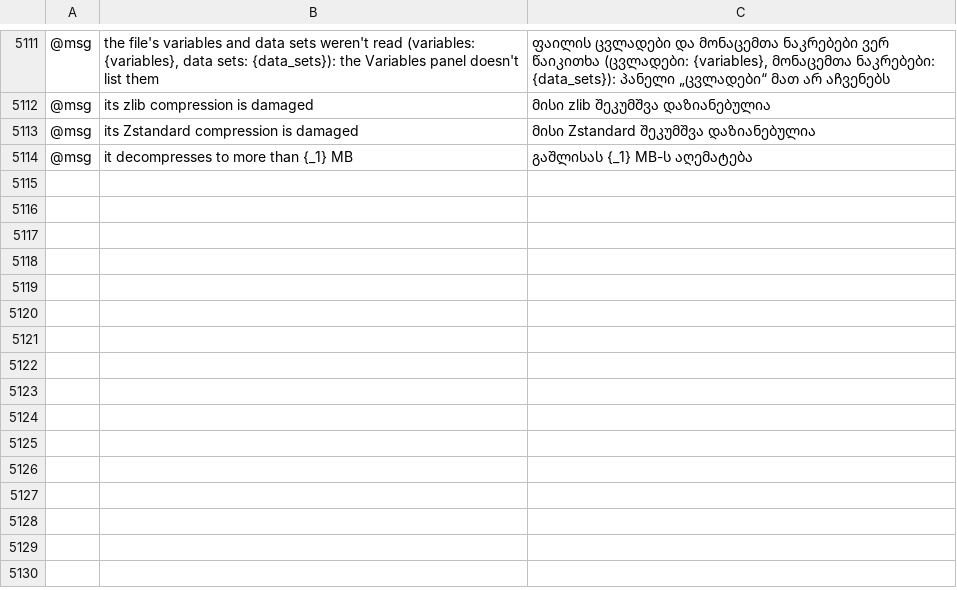
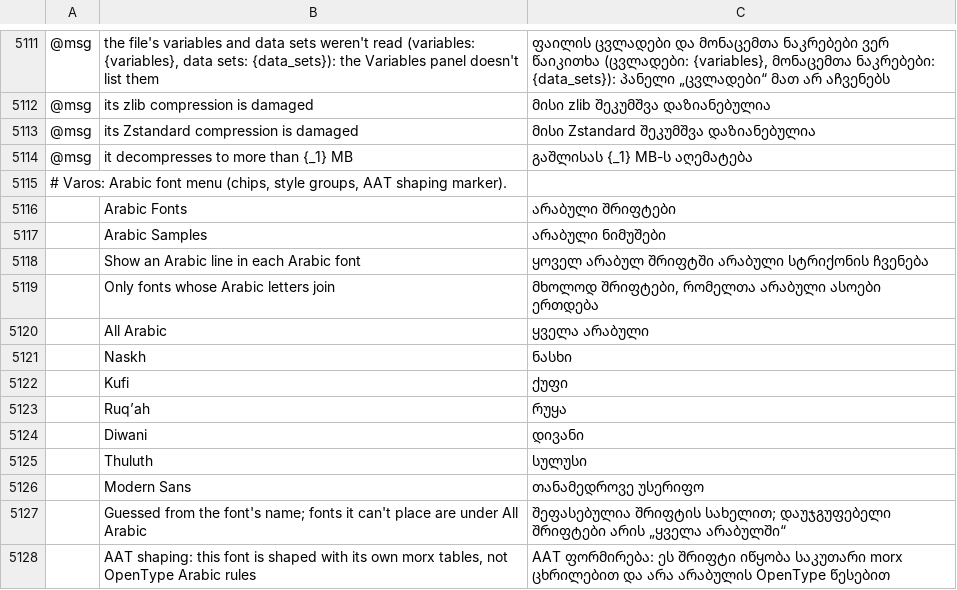
Before and after one commit to thisisgomaa/varos, a TSV file: crates/ui-egui/src/i18n/ka.tsv, drawn as a sheet; only a part is shown, gaps mark what is left out; the diff names each change by its address in the sheet, - before the commit and + after, or states it on an @@ line.

Commit message:
fix(arabic fonts): morx marker follows HarfRust, per-face support with any-face aggregation, no global cache, lazy joining check, tl! labels + catalog rows (review findings)

```diff
--- a/crates/ui-egui/src/i18n/ka.tsv
+++ b/crates/ui-egui/src/i18n/ka.tsv
+row 5115: # Varos: Arabic font menu (chips, style groups, AAT shaping marker).
+row 5116:  | Arabic Fonts | არაბული შრიფტები
+row 5117:  | Arabic Samples | არაბული ნიმუშები
+row 5118:  | Show an Arabic line in each Arabic font | ყოველ არაბულ შრიფტში არაბული სტრიქონის ჩვენება
+row 5119:  | Only fonts whose Arabic letters join | მხოლოდ შრიფტები, რომელთა არაბული ასოები ერთდება
+row 5120:  | All Arabic | ყველა არაბული
+row 5121:  | Naskh | ნასხი
+row 5122:  | Kufi | ქუფი
+row 5123:  | Ruq’ah | რუყა
+row 5124:  | Diwani | დივანი
+row 5125:  | Thuluth | სულუსი
+row 5126:  | Modern Sans | თანამედროვე უსერიფო
+row 5127:  | Guessed from the font's name; fonts it can't place are under All Arabic | შეფასებულია შრიფტის სახელით; დაუჯგუფებელი შრიფტები არის „ყველა არაბულში“
+row 5128:  | AAT shaping: this font is shaped with its own morx tables, not OpenType Arabic rules | AAT ფორმირება: ეს შრიფტი იწყობა საკუთარი morx ცხრილებით და არა არაბულის OpenType წესებით
```
Also changed, not shown: crates/ui-egui/src/i18n/bg.tsv, crates/ui-egui/src/i18n/el.tsv, 26 other files.
